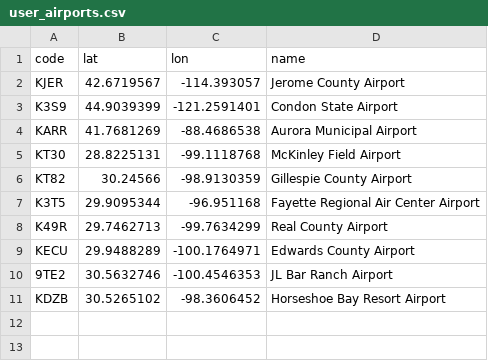
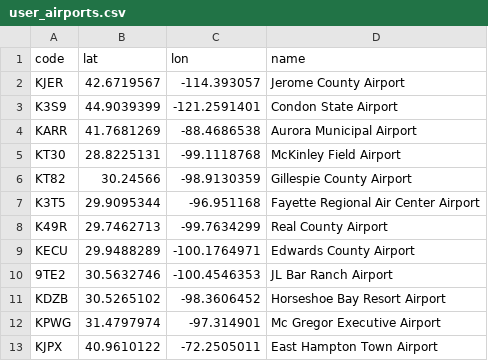
Before and after one commit to Skordio/ITS-scripts, a CSV file: tz_ez/user_airports.csv, drawn as a sheet.

Commit message:
add unrecognized airports

```diff
--- a/tz_ez/user_airports.csv
+++ b/tz_ez/user_airports.csv
@@ -11 +11,3 @@ KECU,29.9488289,-100.1764971,Edwards County Airport
 KDZB,30.5265102,-98.3606452,Horseshoe Bay Resort Airport
+KPWG,31.4797974,-97.314901,Mc Gregor Executive Airport
+KJPX,40.9610122,-72.2505011,East Hampton Town Airport
```
